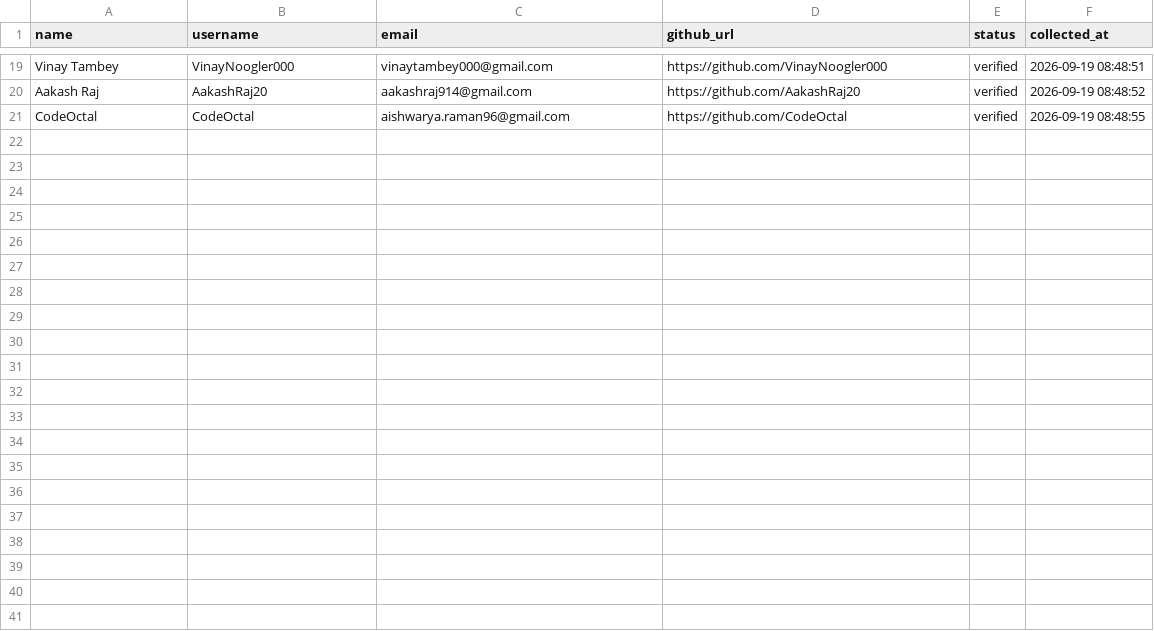
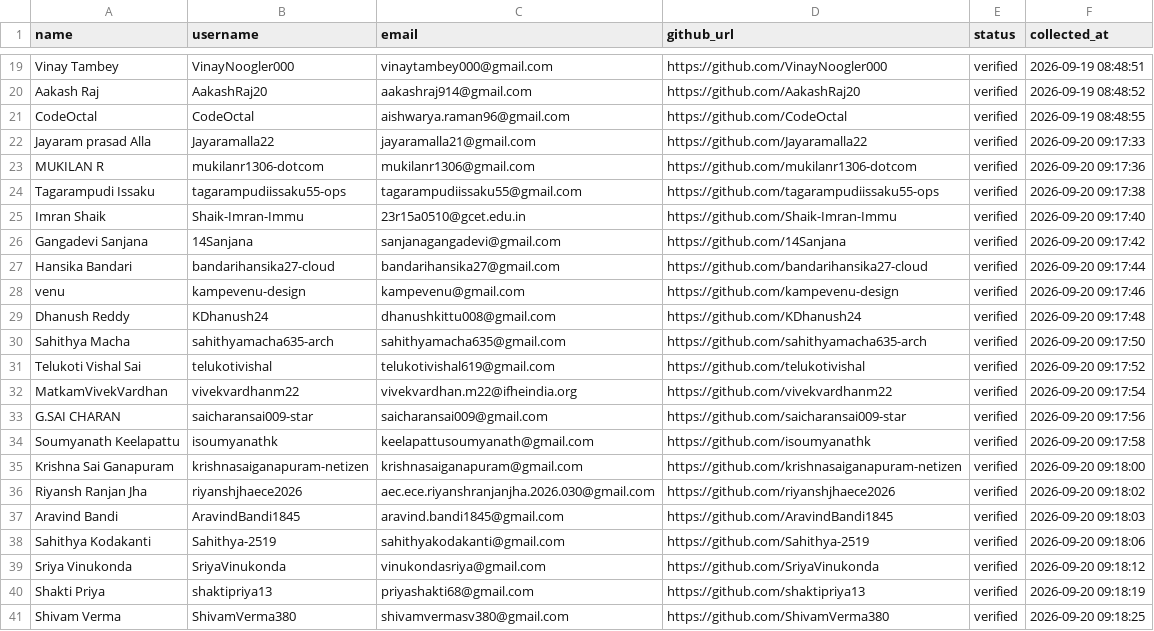
Before and after one commit to VinayJadhav163/freshersbridge, a CSV file: data/scraped_students.csv, drawn as a sheet; only a part is shown, gaps mark what is left out; the diff names each change by its address in the sheet, - before the commit and + after, or states it on an @@ line.

Commit message:
chore(outreach): update student email outreach history [skip ci]

```diff
--- a/data/scraped_students.csv
+++ b/data/scraped_students.csv
+row 22: Jayaram prasad Alla | Jayaramalla22 | jayaramalla21@gmail.com | https://github.com/Jayaramalla22 | verified | 2026-09-20 09:17:33
+row 23: MUKILAN R | mukilanr1306-dotcom | mukilanr1306@gmail.com | https://github.com/mukilanr1306-dotcom | verified | 2026-09-20 09:17:36
+row 24: Tagarampudi Issaku | tagarampudiissaku55-ops | tagarampudiissaku55@gmail.com | https://github.com/tagarampudiissaku55-ops | verified | 2026-09-20 09:17:38
+row 25: Imran Shaik | Shaik-Imran-Immu | 23r15a0510@gcet.edu.in | https://github.com/Shaik-Imran-Immu | verified | 2026-09-20 09:17:40
+row 26: Gangadevi Sanjana | 14Sanjana | sanjanagangadevi@gmail.com | https://github.com/14Sanjana | verified | 2026-09-20 09:17:42
+row 27: Hansika Bandari | bandarihansika27-cloud | bandarihansika27@gmail.com | https://github.com/bandarihansika27-cloud | verified | 2026-09-20 09:17:44
+row 28: venu | kampevenu-design | kampevenu@gmail.com | https://github.com/kampevenu-design | verified | 2026-09-20 09:17:46
+row 29: Dhanush Reddy | KDhanush24 | dhanushkittu008@gmail.com | https://github.com/KDhanush24 | verified | 2026-09-20 09:17:48
+row 30: Sahithya Macha | sahithyamacha635-arch | sahithyamacha635@gmail.com | https://github.com/sahithyamacha635-arch | verified | 2026-09-20 09:17:50
+row 31: Telukoti Vishal Sai | telukotivishal | telukotivishal619@gmail.com | https://github.com/telukotivishal | verified | 2026-09-20 09:17:52
+row 32: MatkamVivekVardhan | vivekvardhanm22 | vivekvardhan.m22@ifheindia.org | https://github.com/vivekvardhanm22 | verified | 2026-09-20 09:17:54
+row 33: G.SAI CHARAN | saicharansai009-star | saicharansai009@gmail.com | https://github.com/saicharansai009-star | verified | 2026-09-20 09:17:56
+row 34: Soumyanath Keelapattu | isoumyanathk | keelapattusoumyanath@gmail.com | https://github.com/isoumyanathk | verified | 2026-09-20 09:17:58
+row 35: Krishna Sai Ganapuram | krishnasaiganapuram-netizen | krishnasaiganapuram@gmail.com | https://github.com/krishnasaiganapuram-netizen | verified | 2026-09-20 09:18:00
+row 36: Riyansh Ranjan Jha | riyanshjhaece2026 | aec.ece.riyanshranjanjha.2026.030@gmail.com | https://github.com/riyanshjhaece2026 | verified | 2026-09-20 09:18:02
+row 37: Aravind Bandi | AravindBandi1845 | aravind.bandi1845@gmail.com | https://github.com/AravindBandi1845 | verified | 2026-09-20 09:18:03
+row 38: Sahithya Kodakanti | Sahithya-2519 | sahithyakodakanti@gmail.com | https://github.com/Sahithya-2519 | verified | 2026-09-20 09:18:06
+row 39: Sriya Vinukonda | SriyaVinukonda | vinukondasriya@gmail.com | https://github.com/SriyaVinukonda | verified | 2026-09-20 09:18:12
+row 40: Shakti Priya | shaktipriya13 | priyashakti68@gmail.com | https://github.com/shaktipriya13 | verified | 2026-09-20 09:18:19
+row 41: Shivam Verma | ShivamVerma380 | shivamvermasv380@gmail.com | https://github.com/ShivamVerma380 | verified | 2026-09-20 09:18:25
```
Also changed, not shown: 1 other file.
